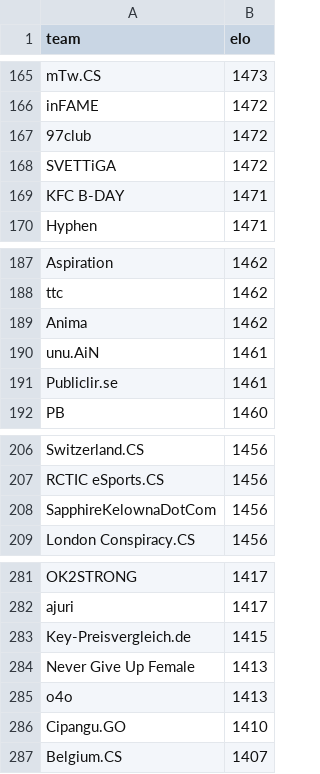
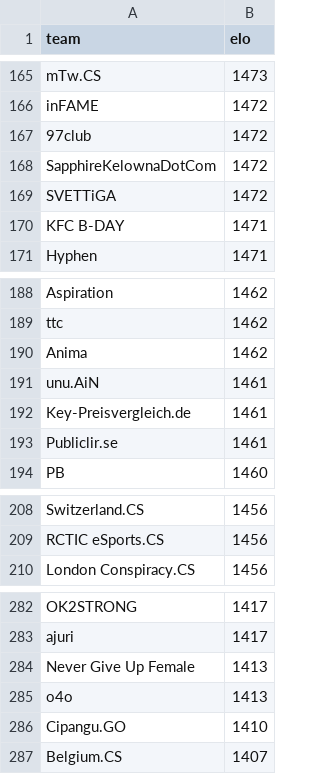
Before and after one commit to kenany/csgo-elo, a CSV file: standings.csv, drawn as a sheet; only a part is shown, gaps mark what is left out; the diff covers the shown part only.

```diff
--- a/standings.csv
+++ b/standings.csv
@@ -167,2 +167,3 @@ inFAME,1472
 97club,1472
+SapphireKelownaDotCom,1472
 SVETTiGA,1472
@@ -190,2 +191,3 @@ Anima,1462
 unu.AiN,1461
+Key-Preisvergleich.de,1461
 Publiclir.se,1461
@@ -207,3 +209,2 @@ Switzerland.CS,1456
 RCTIC eSports.CS,1456
-SapphireKelownaDotCom,1456
 London Conspiracy.CS,1456
@@ -282,3 +283,2 @@ OK2STRONG,1417
 ajuri,1417
-Key-Preisvergleich.de,1415
 Never Give Up Female,1413
```
Also changed, not shown: 9 added rows, 9 removed rows and 1 edited cell elsewhere in this file.
